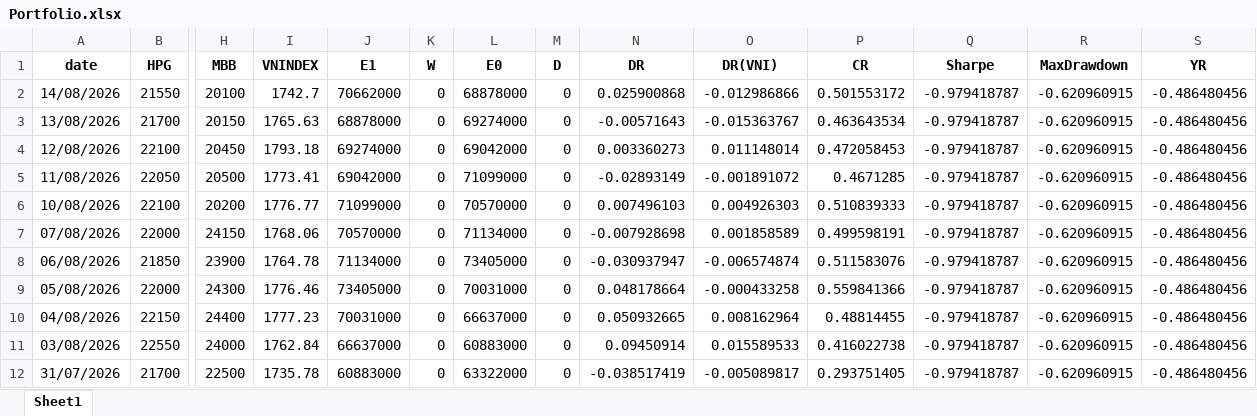
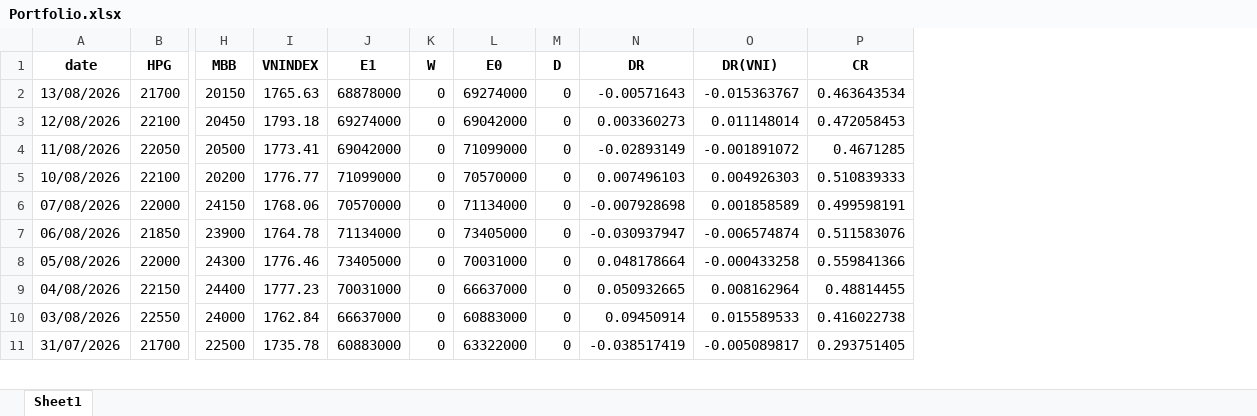
Before and after one commit to nhavan110/P, an Excel workbook: data/Portfolio.xlsx, sheet Sheet1, drawn as a sheet; only a part is shown, gaps mark what is left out; values as stored, in another font and other column widths than the file's, no borders; removed rows and columns are numbered as before the commit, all else as after; rows hold the shown columns only; the diff names each change by its address in the sheet, - before the commit and + after, or states it on an @@ line.

Commit message:
Add files via upload

```diff
--- a/data/Portfolio.xlsx (sheet Sheet1)
+++ b/data/Portfolio.xlsx (sheet Sheet1)
-column Q (Sharpe), rows 3-12: all -0.979418787
-column R (MaxDrawdown), rows 3-12: all -0.620960915
-column S (YR), rows 3-12: all -0.486480456
-row 2: 14/08/2026 | 21550 | 20100 | 1742.7 | 70662000 | 0 | 68878000 | 0 | 0.025900868 | -0.012986866 | 0.501553172 | -0.979418787 | -0.620960915 | -0.486480456
```
